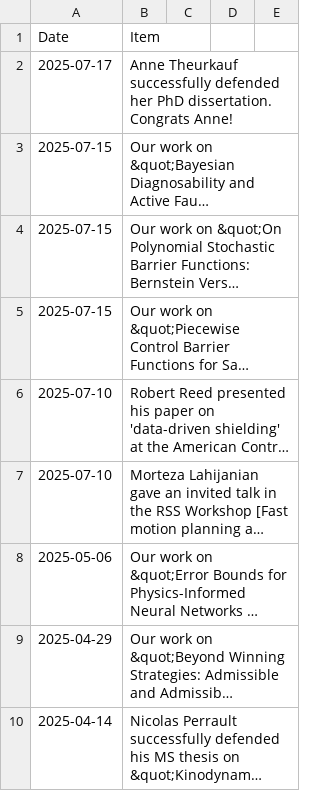
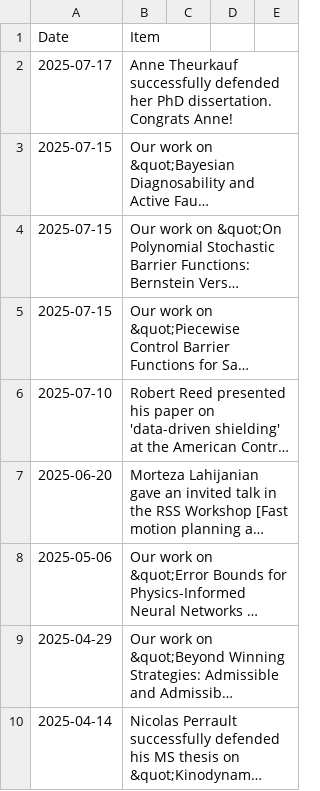
Before and after one commit to aria-systems-group/website, a CSV file: _data/news.csv, drawn as a sheet; only a part is shown; long unchanged cells end in …; the diff names each change by its address in the sheet, - before the commit and + after, or states it on an @@ line.

Commit message:
updated news

```diff
--- a/_data/news.csv
+++ b/_data/news.csv
-A7 (Date): 2025-07-10
+A7 (Date): 2025-06-20
```
